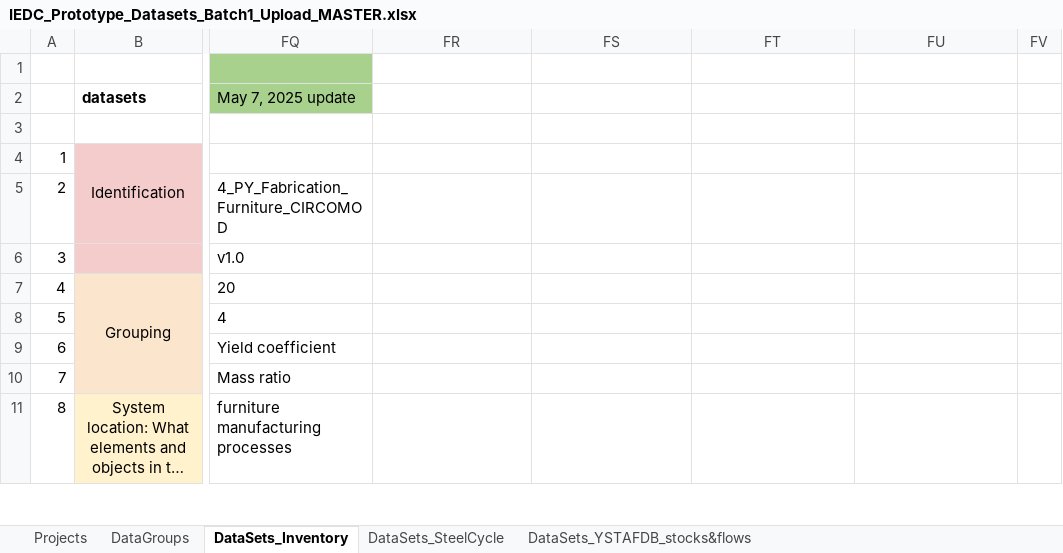
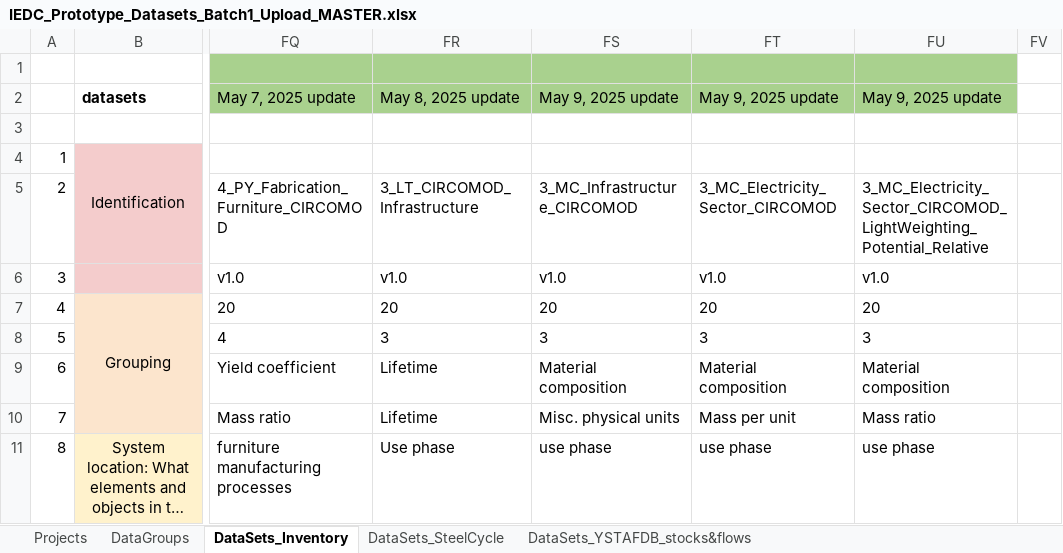
Before and after one commit to IndEcol/IE_data_commons, an Excel workbook: IEDC_content_fill/IEDC_Prototype_Datasets_Batch1_Upload_MASTER.xlsx, sheet DataSets_Inventory, drawn as a sheet; only a part is shown, gaps mark what is left out; long unchanged cells end in …; values as stored, in another font and other column widths than the file's, no borders; the diff covers the shown part only; the diff names each change by its address in the sheet, - before the commit and + after, or states it on an @@ line.

Commit message:
Early May 2025 classification and lookup table update.

```diff
--- a/IEDC_content_fill/IEDC_Prototype_Datasets_Batch1_Upload_MASTER.xlsx (sheet DataSets_Inventory)
+++ b/IEDC_content_fill/IEDC_Prototype_Datasets_Batch1_Upload_MASTER.xlsx (sheet DataSets_Inventory)
-FR1:FU2 fill: none
+FR1:FU2 fill: #A9D18E
-FR2: (empty)
+FR2: May 8, 2025 update
-FS2: (empty)
+FS2: May 9, 2025 update
-FT2: (empty)
+FT2: May 9, 2025 update
-FU2: (empty)
+FU2: May 9, 2025 update
-FR5: (empty)
+FR5: 3_LT_CIRCOMOD_Infrastructure
-FS5: (empty)
+FS5: 3_MC_Infrastructure_CIRCOMOD
-FT5: (empty)
+FT5: 3_MC_Electricity_Sector_CIRCOMOD
-FU5: (empty)
+FU5: 3_MC_Electricity_Sector_CIRCOMOD_LightWeighting_Potential_Relative
-FR6: (empty)
+FR6: v1.0
-FS6: (empty)
+FS6: v1.0
-FT6: (empty)
+FT6: v1.0
-FU6: (empty)
+FU6: v1.0
-FR7: (empty)
+FR7: 20
-FS7: (empty)
+FS7: 20
-FT7: (empty)
+FT7: 20
-FU7: (empty)
+FU7: 20
-FR8: (empty)
+FR8: 3
-FS8: (empty)
+FS8: 3
-FT8: (empty)
+FT8: 3
-FU8: (empty)
+FU8: 3
-FR9:FR10: (empty)
+FR9:FR10: Lifetime
-FS9: (empty)
+FS9: Material composition
-FT9: (empty)
+FT9: Material composition
-FU9: (empty)
+FU9: Material composition
-FS10: (empty)
+FS10: Misc. physical units
-FT10: (empty)
+FT10: Mass per unit
-FU10: (empty)
+FU10: Mass ratio
-FR11: (empty)
+FR11: Use phase
-FS11: (empty)
+FS11: use phase
-FT11: (empty)
+FT11: use phase
-FU11: (empty)
+FU11: use phase
```
Also changed, not shown: 220 edited cells elsewhere in this sheet, 3 other files.
